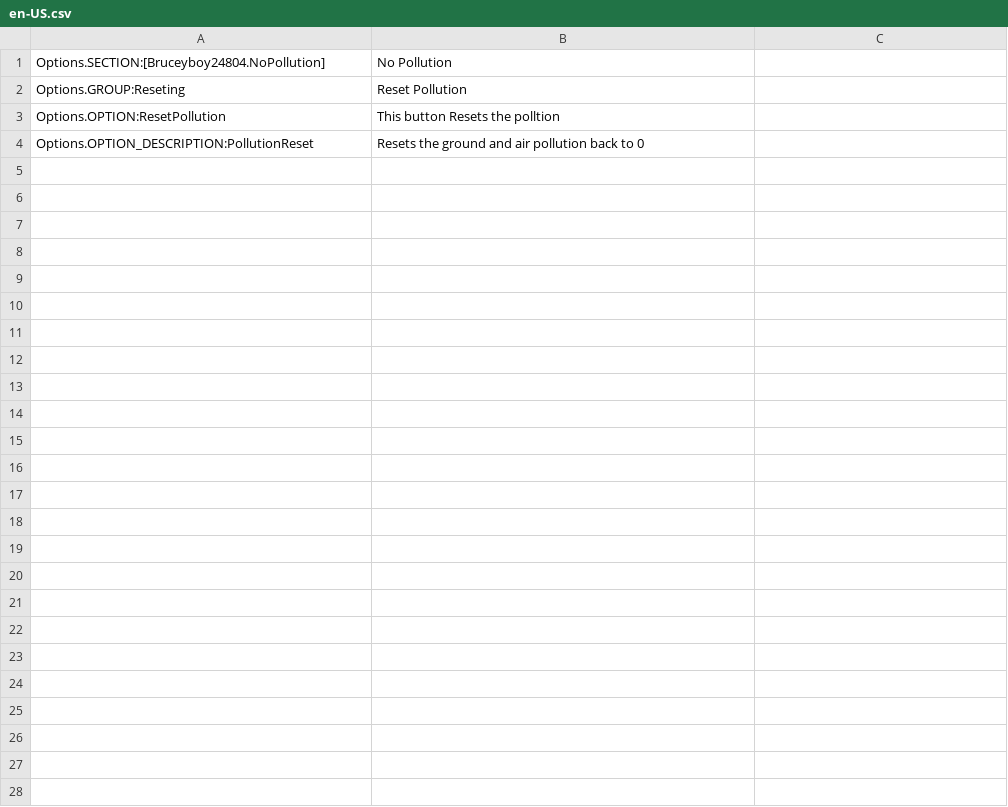
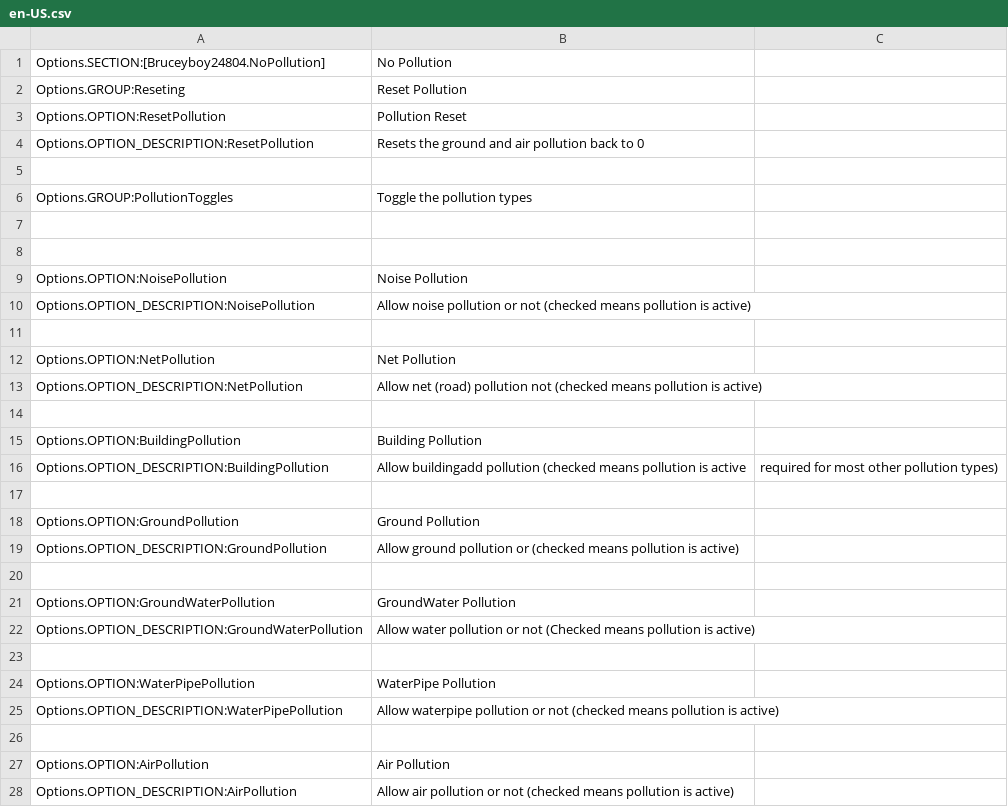
Before and after one commit to bruceyboy24804/No-Pollution, a CSV file: PollutionRemover/L10n/en-US.csv, drawn as a sheet.

Commit message:
Added the translations

```diff
--- a/PollutionRemover/L10n/en-US.csv
+++ b/PollutionRemover/L10n/en-US.csv
@@ -2,3 +2,27 @@ Options.SECTION:[Bruceyboy24804.NoPollution],No Pollution
 Options.GROUP:Reseting,Reset Pollution
-Options.OPTION:ResetPollution,This button Resets the polltion
-Options.OPTION_DESCRIPTION:PollutionReset,Resets the ground and air pollution back to 0
+Options.OPTION:ResetPollution,Pollution Reset
+Options.OPTION_DESCRIPTION:ResetPollution,Resets the ground and air pollution back to 0
+
+Options.GROUP:PollutionToggles, Toggle the pollution types
+
+
+Options.OPTION:NoisePollution,Noise Pollution
+Options.OPTION_DESCRIPTION:NoisePollution,Allow noise pollution or not (checked means pollution is active)
+
+Options.OPTION:NetPollution,Net Pollution
+Options.OPTION_DESCRIPTION:NetPollution,Allow net (road) pollution not (checked means pollution is active)
+
+Options.OPTION:BuildingPollution,Building Pollution
+Options.OPTION_DESCRIPTION:BuildingPollution,Allow buildingadd pollution  (checked means pollution is active, required for most other pollution types)
+
+Options.OPTION:GroundPollution,Ground Pollution
+Options.OPTION_DESCRIPTION:GroundPollution,Allow ground pollution or (checked means pollution is active)
+
+Options.OPTION:GroundWaterPollution,GroundWater Pollution
+Options.OPTION_DESCRIPTION:GroundWaterPollution,Allow water pollution or not (Checked means pollution is active)
+
+Options.OPTION:WaterPipePollution,WaterPipe Pollution
+Options.OPTION_DESCRIPTION:WaterPipePollution,Allow waterpipe pollution or not (checked means pollution is active)
+
+Options.OPTION:AirPollution,Air Pollution
+Options.OPTION_DESCRIPTION:AirPollution,Allow air pollution or not (checked means pollution is active)
```
Also changed, not shown: 4 other files.
